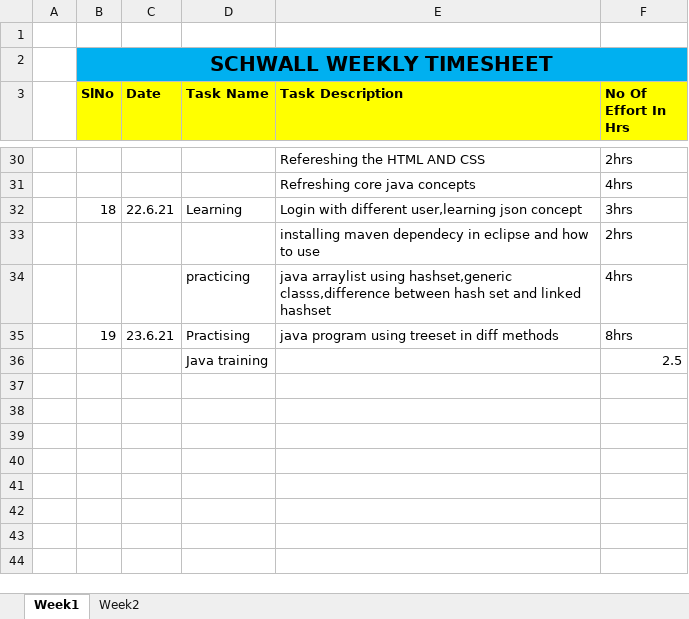
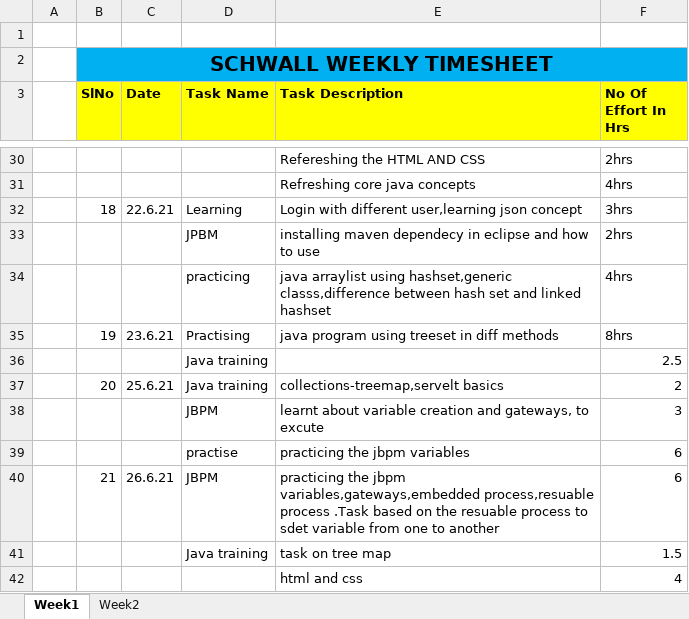
Before and after one commit to Surge-Technology/JavaTraining-Batch1, an Excel workbook: Pavithra/Timesheet/Schwall_Pavithra_Timesheet1_June_2021 - xlsx.xlsx, sheet Week1, drawn as a sheet; only a part is shown, gaps mark what is left out; values as stored, in another font and other column widths than the file's, no borders; the diff names each change by its address in the sheet, - before the commit and + after, or states it on an @@ line.

Commit message:
timesheet

```diff
--- a/Pavithra/Timesheet/Schwall_Pavithra_Timesheet1_June_2021 - xlsx.xlsx (sheet Week1)
+++ b/Pavithra/Timesheet/Schwall_Pavithra_Timesheet1_June_2021 - xlsx.xlsx (sheet Week1)
-D33 (Task Name): (empty)
+D33 (Task Name): JPBM
+row 37:  | 20 | 25.6.21 | Java training | collections-treemap,servelt basics | 2
+row 38:  |  |  | JBPM | learnt about variable creation and gateways, to excute | 3
+row 39:  |  |  | practise | practicing the jbpm variables | 6
+row 40:  | 21 | 26.6.21 | JBPM | practicing the jbpm variables,gateways,embedded process,resuable process .Task based on the resuable process to sdet variable from one to another | 6
+row 41:  |  |  | Java training | task on tree map | 1.5
+row 42:  |  |  |  | html and css | 4
```
